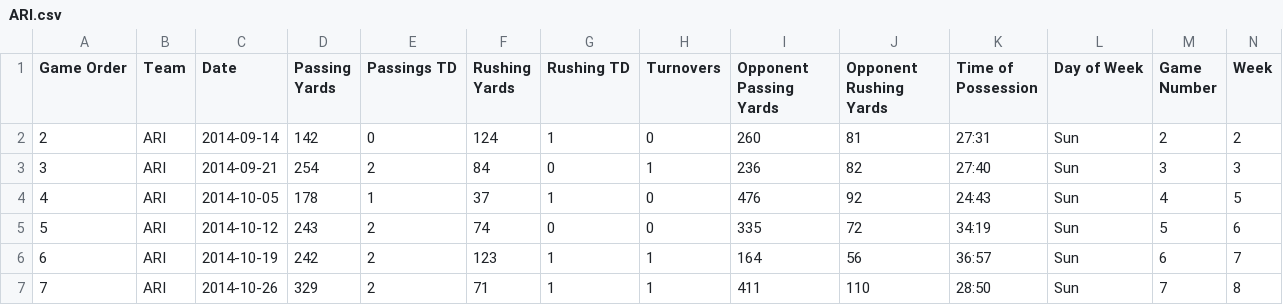
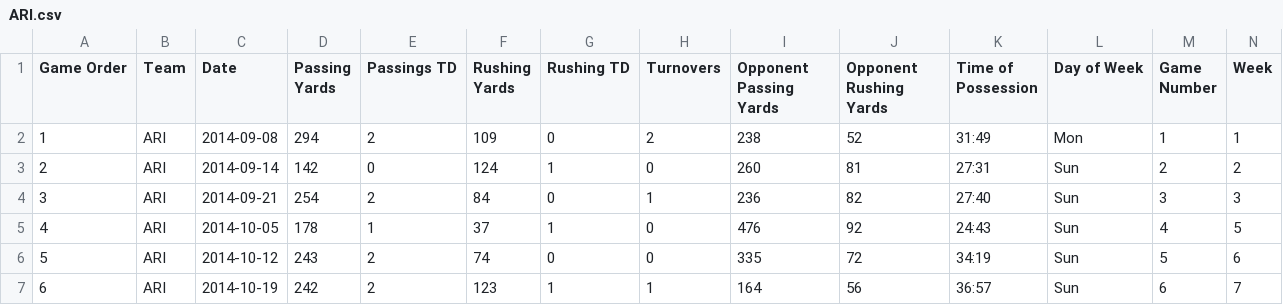
Before and after one commit to JohnHuffman824/cs320final, a CSV file: 2014-2023teamData/ARI.csv, drawn as a sheet; only a part is shown; the shorter side is filled out with more unchanged rows; rows hold the shown columns only; the diff names each change by its address in the sheet, - before the commit and + after, or states it on an @@ line.

Commit message:
more data

```diff
--- a/2014-2023teamData/ARI.csv
+++ b/2014-2023teamData/ARI.csv
+row 2: 1 | ARI | 2014-09-08 | 294 | 2 | 109 | 0 | 2 | 238 | 52 | 31:49 | Mon | 1 | 1
```
